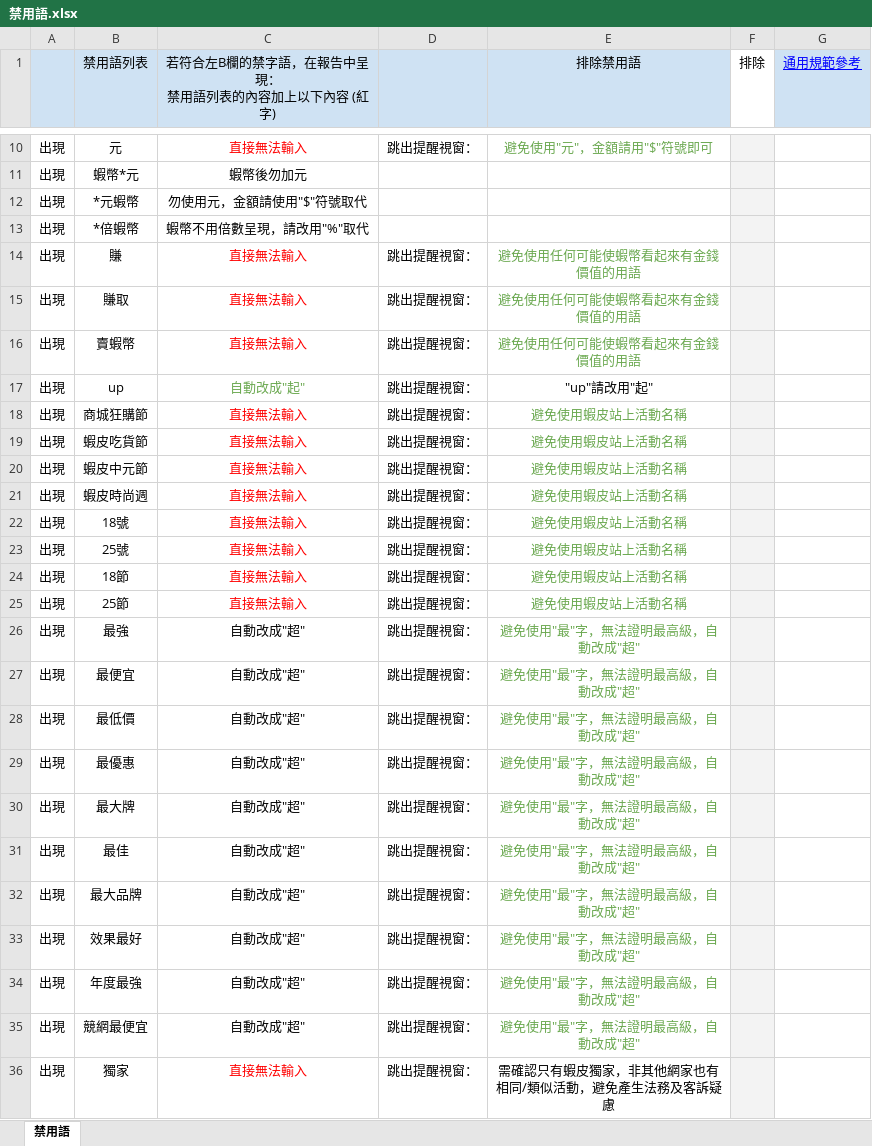
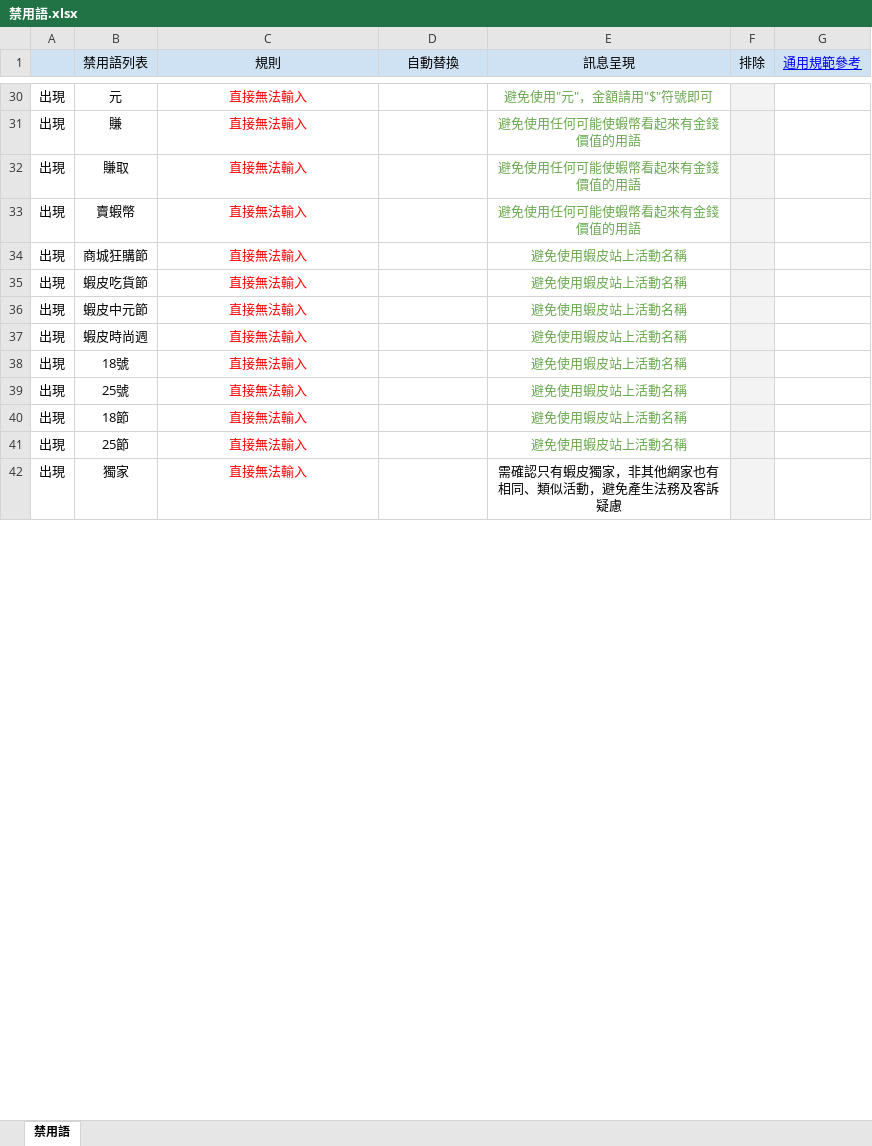
Before and after one commit to jimmywu-commits/rd, an Excel workbook: 程式檔案/禁用語.xlsx, sheet 禁用語, drawn as a sheet; only a part is shown, gaps mark what is left out; values as stored, in another font and other column widths than the file's, no borders; removed rows and columns are numbered as before the commit, all else as after; ↵ is a line break in a cell; the diff covers the shown part only; the diff names each change by its address in the sheet, - before the commit and + after, or states it on an @@ line.

```diff
--- a/程式檔案/禁用語.xlsx (sheet 禁用語)
+++ b/程式檔案/禁用語.xlsx (sheet 禁用語)
-C1: 若符合左B欄的禁字語，在報告中呈現： ↵ 禁用語列表的內容加上以下內容 (紅字)
+C1: 規則
-D1: (empty)
+D1: 自動替換
-E1: 排除禁用語
+E1: 訊息呈現
-F1 fill: none
+F1 fill: #CFE2F3
-D30 (自動替換): 跳出提醒視窗：
+D30 (自動替換): (empty)
-row 11: 出現 | 蝦幣*元 | 蝦幣後勿加元
-row 12: 出現 | *元蝦幣 | 勿使用元，金額請使用"$"符號取代
-row 13: 出現 | *倍蝦幣 | 蝦幣不用倍數呈現，請改用"%"取代
-D31:D33 (自動替換): 跳出提醒視窗：
+D31:D33 (自動替換): (empty)
-row 17: 出現 | up | 自動改成"起" | 跳出提醒視窗： | "up"請改用"起"
-D34:D41 (自動替換): 跳出提醒視窗：
+D34:D41 (自動替換): (empty)
-row 26: 出現 | 最強 | 自動改成"超" | 跳出提醒視窗： | 避免使用"最"字，無法證明最高級，自動改成"超"
-row 27: 出現 | 最便宜 | 自動改成"超" | 跳出提醒視窗： | 避免使用"最"字，無法證明最高級，自動改成"超"
-row 28: 出現 | 最低價 | 自動改成"超" | 跳出提醒視窗： | 避免使用"最"字，無法證明最高級，自動改成"超"
-row 29: 出現 | 最優惠 | 自動改成"超" | 跳出提醒視窗： | 避免使用"最"字，無法證明最高級，自動改成"超"
-row 30: 出現 | 最大牌 | 自動改成"超" | 跳出提醒視窗： | 避免使用"最"字，無法證明最高級，自動改成"超"
-row 31: 出現 | 最佳 | 自動改成"超" | 跳出提醒視窗： | 避免使用"最"字，無法證明最高級，自動改成"超"
-row 32: 出現 | 最大品牌 | 自動改成"超" | 跳出提醒視窗： | 避免使用"最"字，無法證明最高級，自動改成"超"
-row 33: 出現 | 效果最好 | 自動改成"超" | 跳出提醒視窗： | 避免使用"最"字，無法證明最高級，自動改成"超"
-row 34: 出現 | 年度最強 | 自動改成"超" | 跳出提醒視窗： | 避免使用"最"字，無法證明最高級，自動改成"超"
-row 35: 出現 | 競網最便宜 | 自動改成"超" | 跳出提醒視窗： | 避免使用"最"字，無法證明最高級，自動改成"超"
-D42 (自動替換): 跳出提醒視窗：
+D42 (自動替換): (empty)
-E42 (訊息呈現): 需確認只有蝦皮獨家，非其他網家也有相同/類似活動，避免產生法務及客訴疑慮
+E42 (訊息呈現): 需確認只有蝦皮獨家，非其他網家也有相同、類似活動，避免產生法務及客訴疑慮
```
Also changed, not shown: 21 added rows, 11 removed rows, 39 edited cells and cell formats elsewhere in this sheet.
